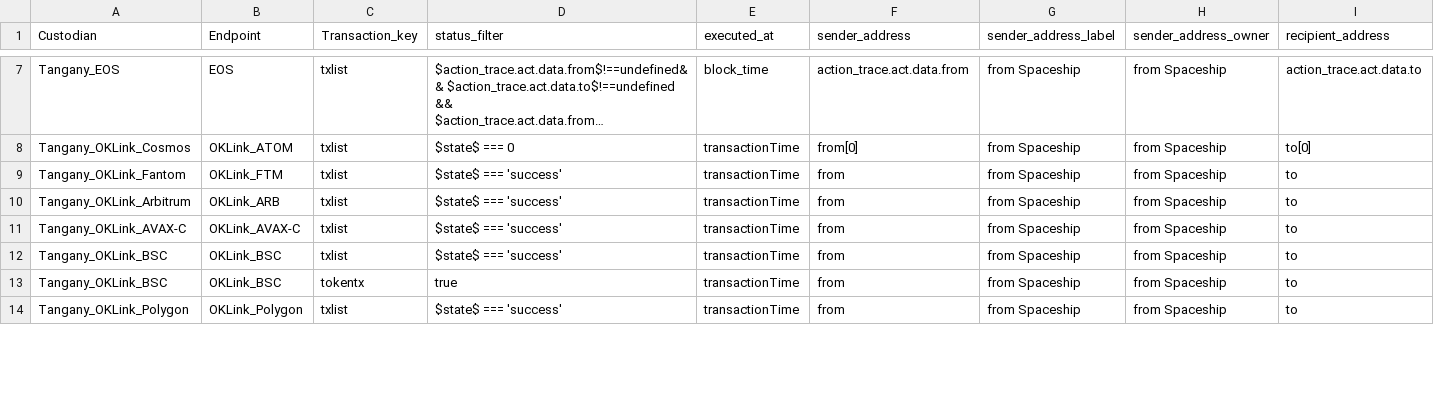
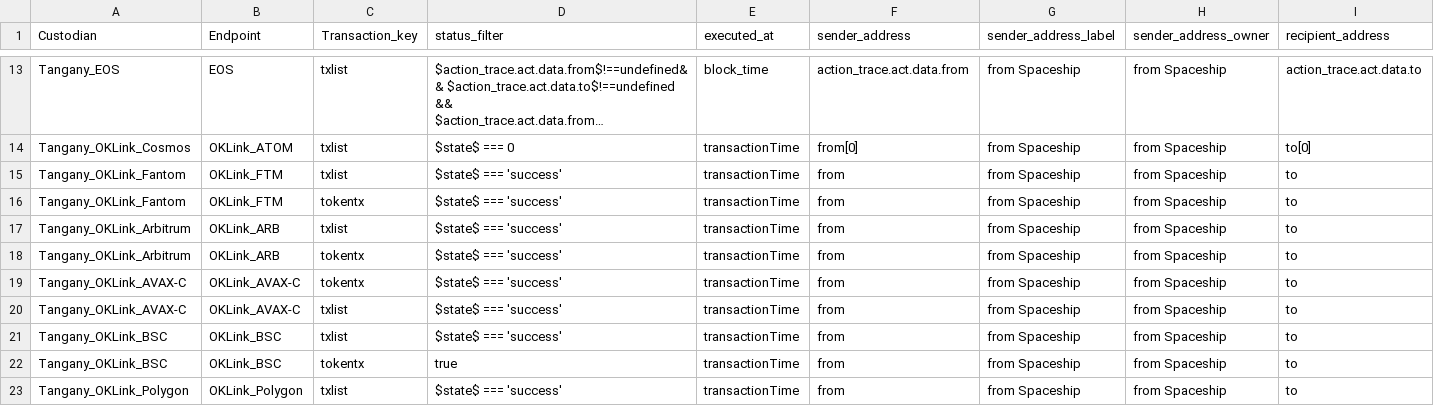
Before and after one commit to jatannoury-Tradias/custodians_cash_movements_to_spaceship_connector, a CSV file: data/static_data/custodians_response_parser_mapper.csv, drawn as a sheet; only a part is shown, gaps mark what is left out; long unchanged cells end in …; rows hold the shown columns only; the diff covers the shown part only; the diff names each change by its address in the sheet, - before the commit and + after, or states it on an @@ line.

Commit message:
data filter and spaceship integration

```diff
--- a/data/static_data/custodians_response_parser_mapper.csv
+++ b/data/static_data/custodians_response_parser_mapper.csv
+row 16: Tangany_OKLink_Fantom | OKLink_FTM | tokentx | $state$ === 'success' | transactionTime | from | from Spaceship | from Spaceship | to
+row 18: Tangany_OKLink_Arbitrum | OKLink_ARB | tokentx | $state$ === 'success' | transactionTime | from | from Spaceship | from Spaceship | to
+row 19: Tangany_OKLink_AVAX-C | OKLink_AVAX-C | tokentx | $state$ === 'success' | transactionTime | from | from Spaceship | from Spaceship | to
```
Also changed, not shown: 6 added rows, 2 removed rows, 2 moved rows and 15 edited cells elsewhere in this file, 20 other files.
